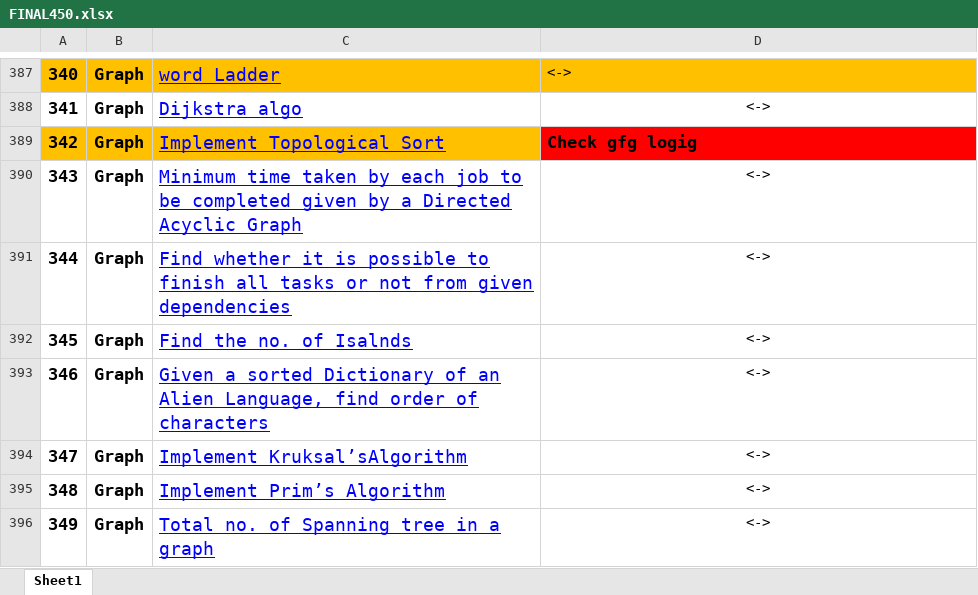
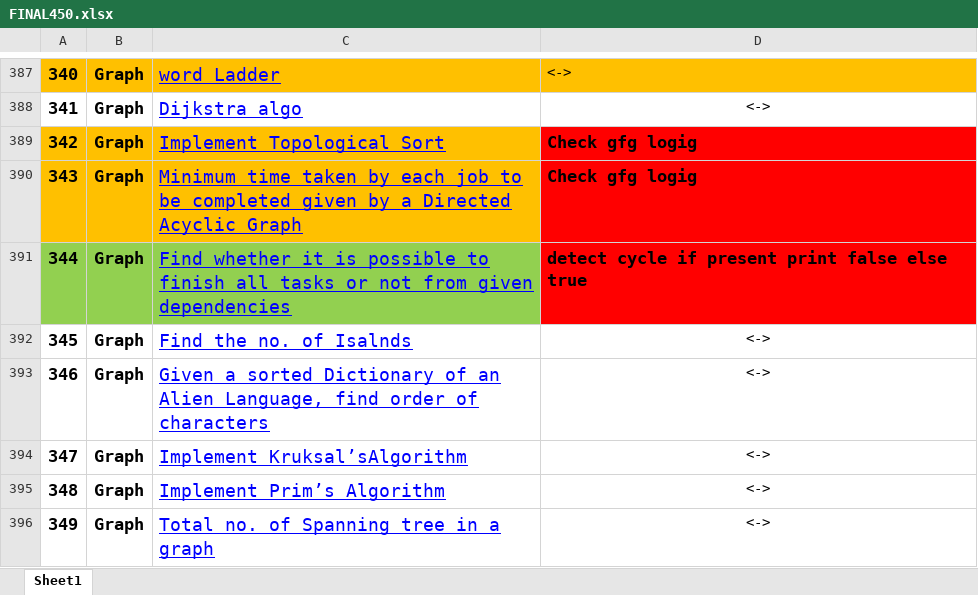
Before and after one commit to pranjal9424/DP, an Excel workbook: FINAL450.xlsx, sheet Sheet1, drawn as a sheet; only a part is shown, gaps mark what is left out; values as stored, in another font and other column widths than the file's, no borders; the diff names each change by its address in the sheet, - before the commit and + after, or states it on an @@ line.

```diff
--- a/FINAL450.xlsx (sheet Sheet1)
+++ b/FINAL450.xlsx (sheet Sheet1)
-A390:C390 fill: none
+A390:C390 fill: #FFC000
-D390: <->
+D390: Check gfg logig
@@ D390:D391 fill: none → #FF0000, bold: off → on, text size: larger, alignment: center → left @@
-A391:C391 fill: none
+A391:C391 fill: #92D050
-D391: <->
+D391: detect cycle if present print false else true
```
Also changed, not shown: 3 other files.
